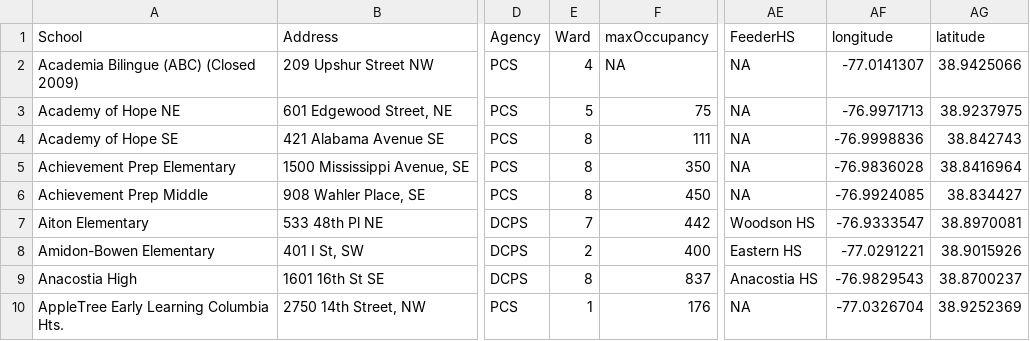
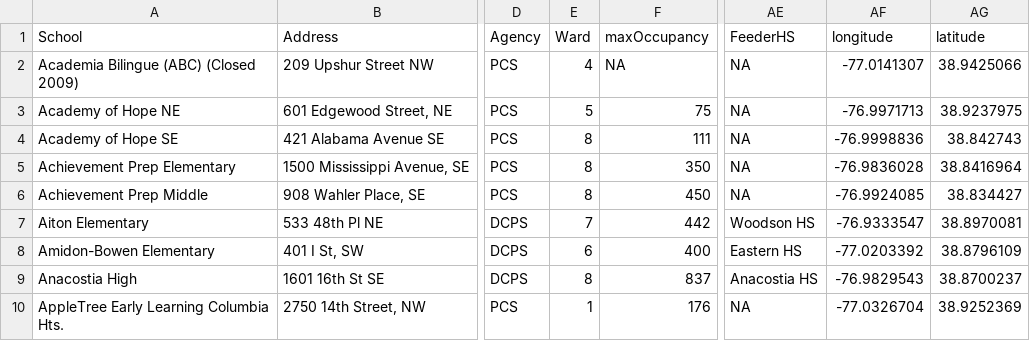
Before and after one commit to civictechdc/school-modernization, a CSV file: Output Data/DCSchools_FY1415_Master_412.csv, drawn as a sheet; only a part is shown, gaps mark what is left out; the diff names each change by its address in the sheet, - before the commit and + after, or states it on an @@ line.

Commit message:
ab fix

```diff
--- a/Output Data/DCSchools_FY1415_Master_412.csv
+++ b/Output Data/DCSchools_FY1415_Master_412.csv
-E8 (Ward): 2
+E8 (Ward): 6
-AF8 (longitude): -77.0291221
+AF8 (longitude): -77.0203392
-AG8 (latitude): 38.9015926
+AG8 (latitude): 38.8796109
```
